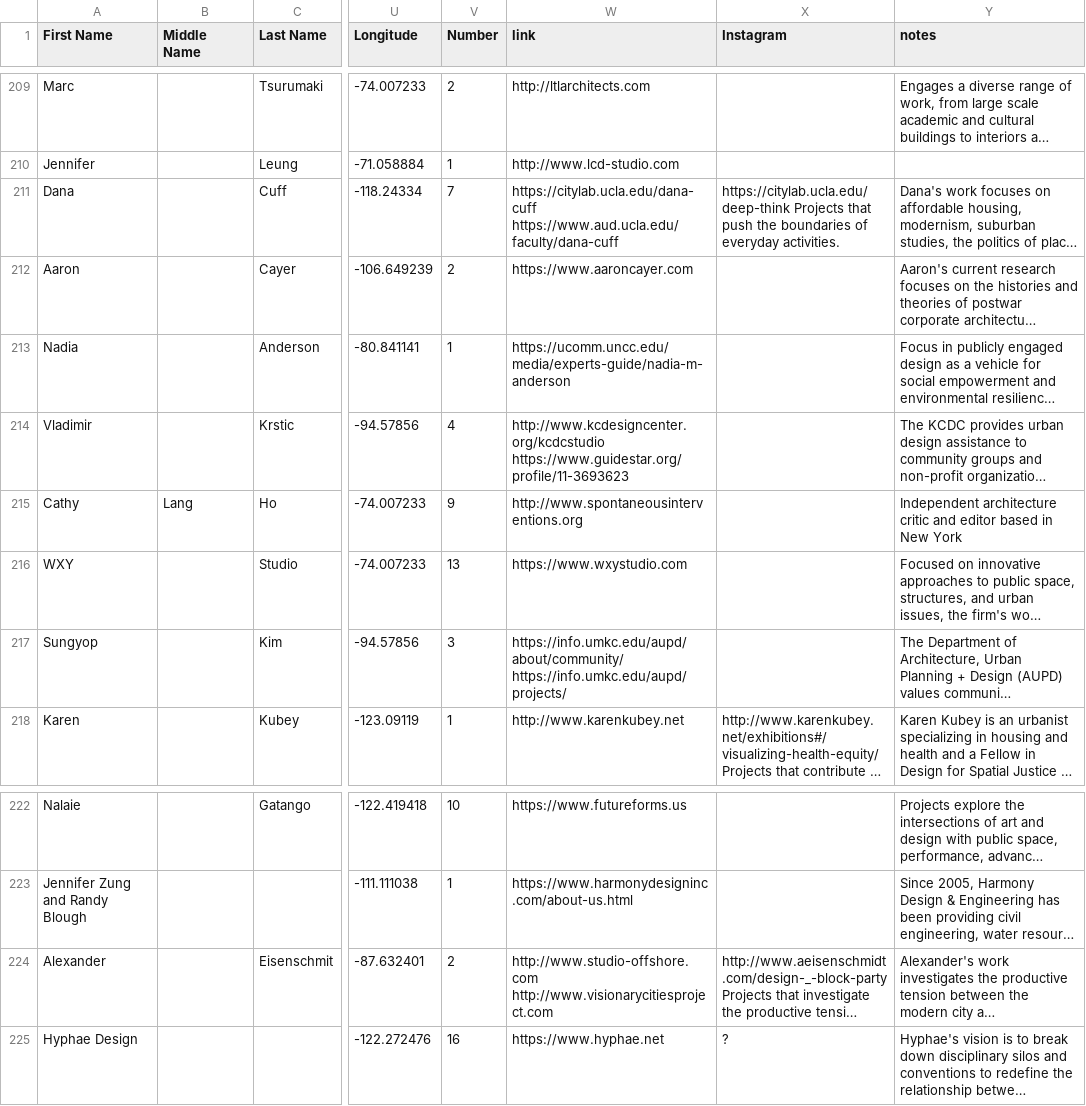
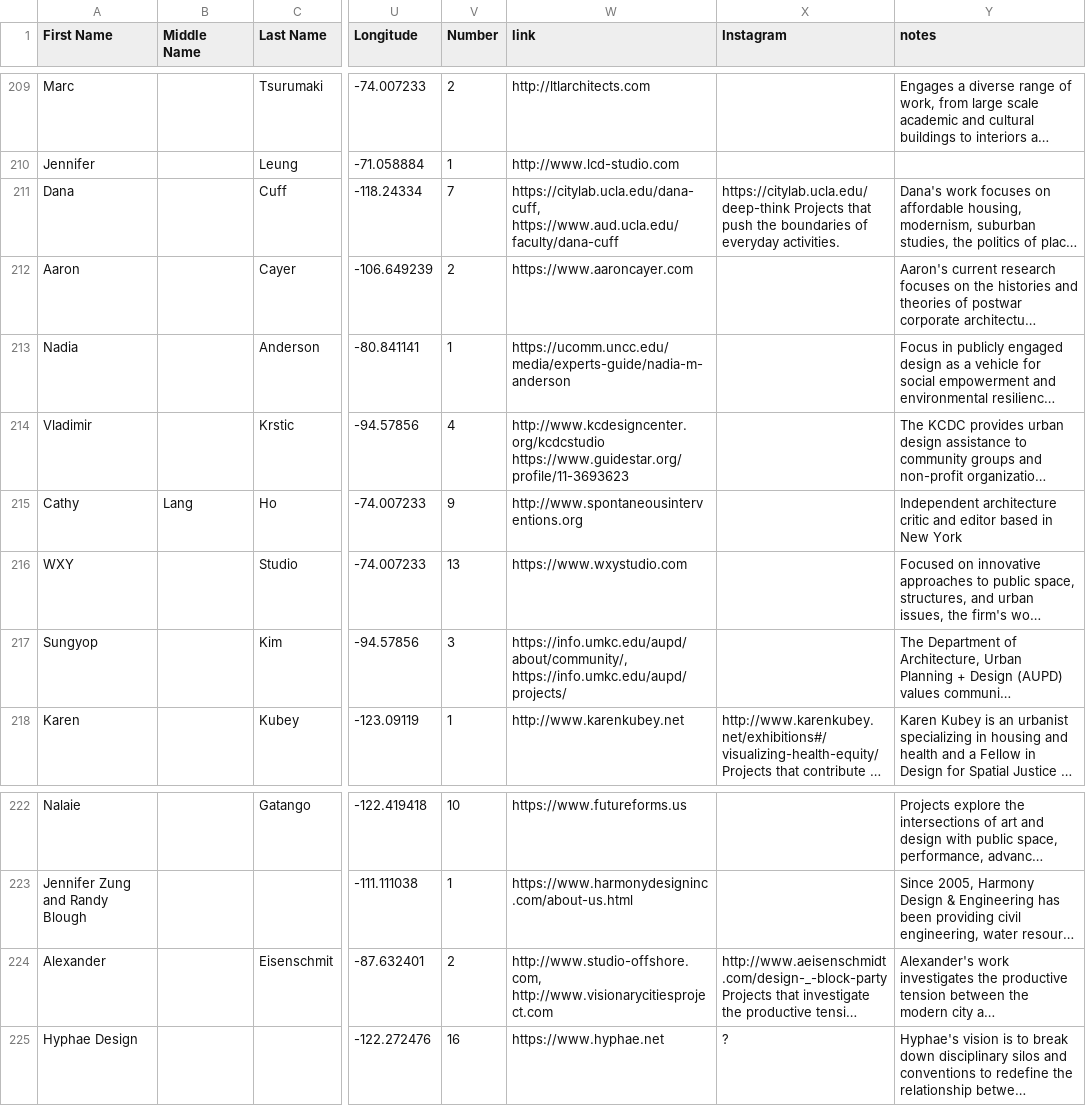
Before and after one commit to iacoped/coped-designermap, a CSV file: data/CoPED advisory list 2021-1.csv, drawn as a sheet; only a part is shown, gaps mark what is left out; long unchanged cells end in …; the diff covers the shown part only; the diff names each change by its address in the sheet, - before the commit and + after, or states it on an @@ line.

Commit message:
change formatting of links column, remove usage of innerHTML in popup construction

```diff
--- a/data/CoPED advisory list 2021-1.csv
+++ b/data/CoPED advisory list 2021-1.csv
-W211 (link): https://citylab.ucla.edu/dana-cuff https://www.aud.ucla.edu/faculty/dana-cuff
+W211 (link): https://citylab.ucla.edu/dana-cuff, https://www.aud.ucla.edu/faculty/dana-cuff
-W217 (link): https://info.umkc.edu/aupd/about/community/ https://info.umkc.edu/aupd/projects/
+W217 (link): https://info.umkc.edu/aupd/about/community/, https://info.umkc.edu/aupd/projects/
-W224 (link): http://www.studio-offshore.com http://www.visionarycitiesproject.com
+W224 (link): http://www.studio-offshore.com, http://www.visionarycitiesproject.com
```
Also changed, not shown: 34 edited cells elsewhere in this file, 3 other files.
